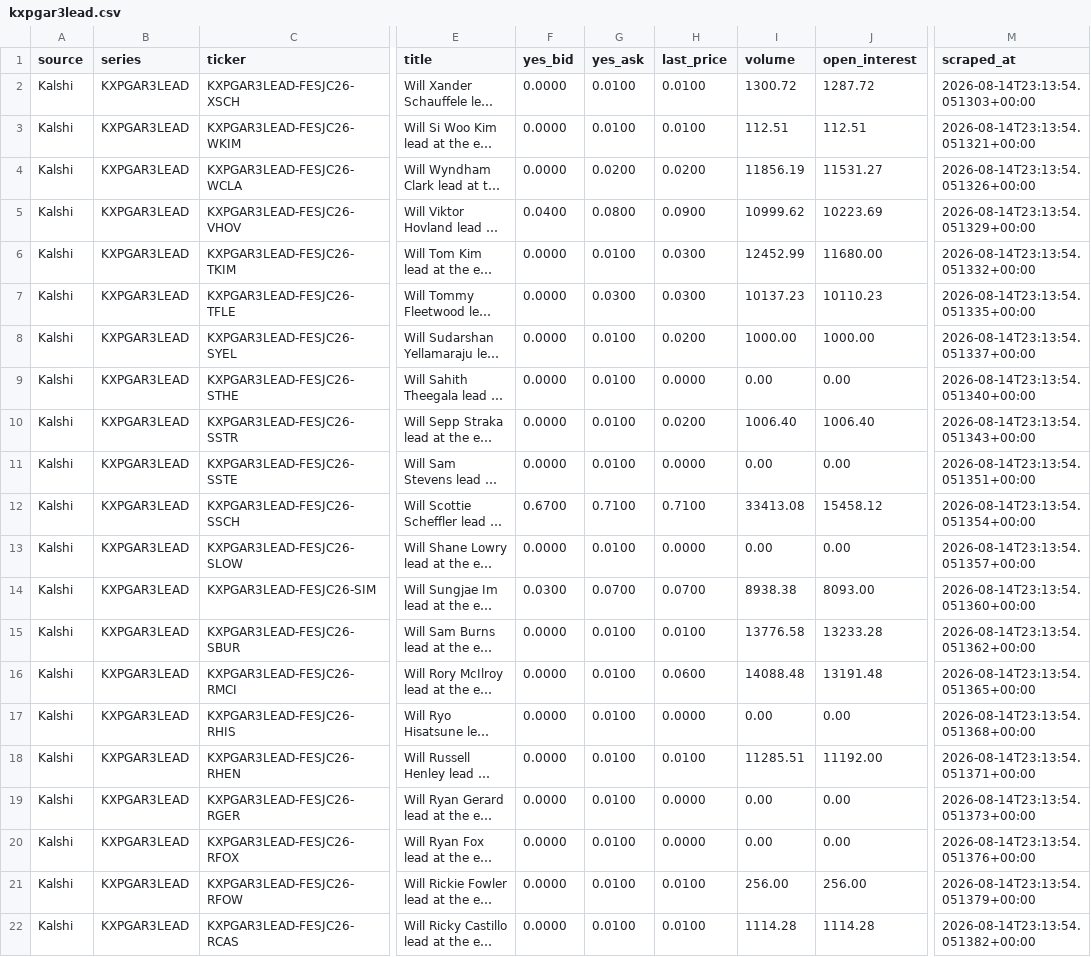
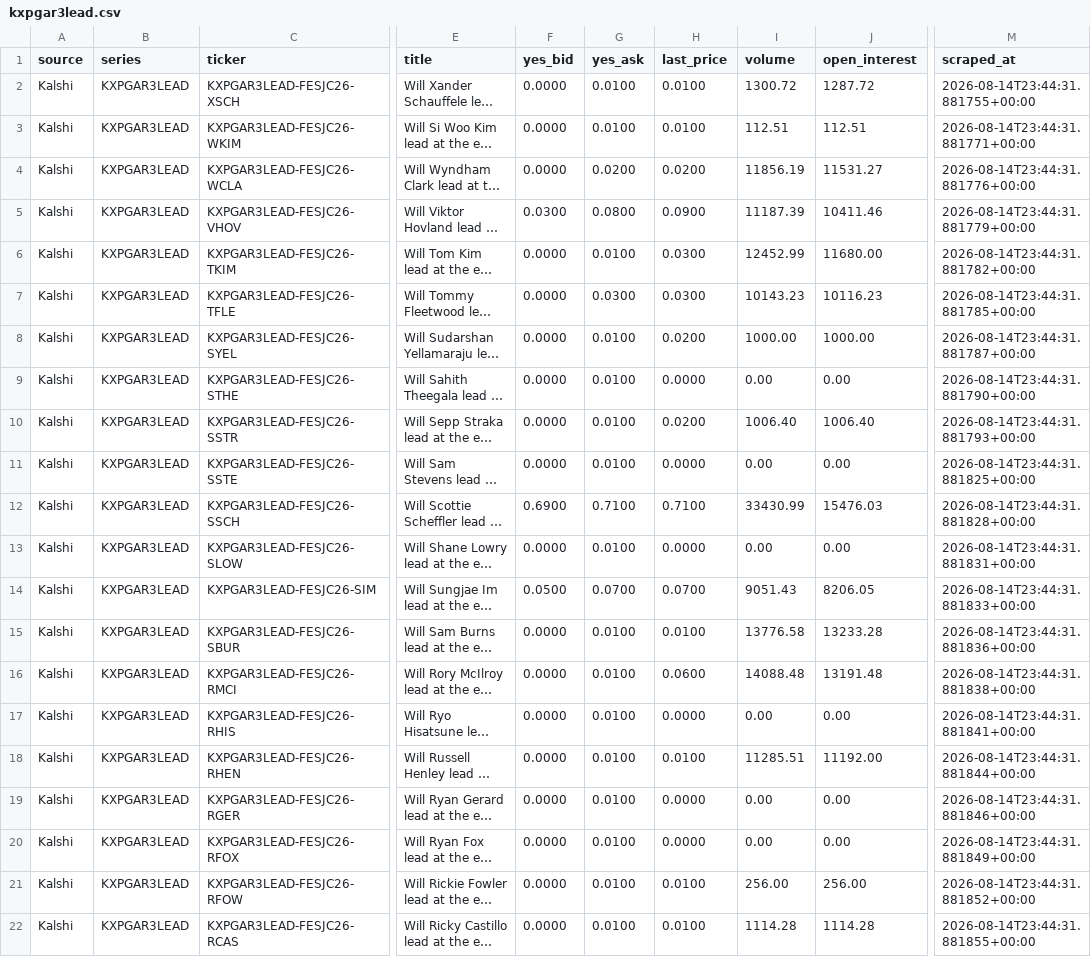
Before and after one commit to 925Sports/pga-props-data, a CSV file: data/kalshi/kxpgar3lead.csv, drawn as a sheet; only a part is shown, gaps mark what is left out; long unchanged cells end in …; the diff covers the shown part only; the diff names each change by its address in the sheet, - before the commit and + after, or states it on an @@ line.

```diff
--- a/data/kalshi/kxpgar3lead.csv
+++ b/data/kalshi/kxpgar3lead.csv
-M2 (scraped_at): 2026-08-14T23:13:54.051303+00:00
+M2 (scraped_at): 2026-08-14T23:44:31.881755+00:00
-M3 (scraped_at): 2026-08-14T23:13:54.051321+00:00
+M3 (scraped_at): 2026-08-14T23:44:31.881771+00:00
-M4 (scraped_at): 2026-08-14T23:13:54.051326+00:00
+M4 (scraped_at): 2026-08-14T23:44:31.881776+00:00
-F5 (yes_bid): 0.0400
+F5 (yes_bid): 0.0300
-I5 (volume): 10999.62
+I5 (volume): 11187.39
-J5 (open_interest): 10223.69
+J5 (open_interest): 10411.46
-M5 (scraped_at): 2026-08-14T23:13:54.051329+00:00
+M5 (scraped_at): 2026-08-14T23:44:31.881779+00:00
-M6 (scraped_at): 2026-08-14T23:13:54.051332+00:00
+M6 (scraped_at): 2026-08-14T23:44:31.881782+00:00
-I7 (volume): 10137.23
+I7 (volume): 10143.23
-J7 (open_interest): 10110.23
+J7 (open_interest): 10116.23
-M7 (scraped_at): 2026-08-14T23:13:54.051335+00:00
+M7 (scraped_at): 2026-08-14T23:44:31.881785+00:00
-M8 (scraped_at): 2026-08-14T23:13:54.051337+00:00
+M8 (scraped_at): 2026-08-14T23:44:31.881787+00:00
-M9 (scraped_at): 2026-08-14T23:13:54.051340+00:00
+M9 (scraped_at): 2026-08-14T23:44:31.881790+00:00
-M10 (scraped_at): 2026-08-14T23:13:54.051343+00:00
+M10 (scraped_at): 2026-08-14T23:44:31.881793+00:00
-M11 (scraped_at): 2026-08-14T23:13:54.051351+00:00
+M11 (scraped_at): 2026-08-14T23:44:31.881825+00:00
-F12 (yes_bid): 0.6700
+F12 (yes_bid): 0.6900
-I12 (volume): 33413.08
+I12 (volume): 33430.99
-J12 (open_interest): 15458.12
+J12 (open_interest): 15476.03
-M12 (scraped_at): 2026-08-14T23:13:54.051354+00:00
+M12 (scraped_at): 2026-08-14T23:44:31.881828+00:00
-M13 (scraped_at): 2026-08-14T23:13:54.051357+00:00
+M13 (scraped_at): 2026-08-14T23:44:31.881831+00:00
-F14 (yes_bid): 0.0300
+F14 (yes_bid): 0.0500
-I14 (volume): 8938.38
+I14 (volume): 9051.43
-J14 (open_interest): 8093.00
+J14 (open_interest): 8206.05
-M14 (scraped_at): 2026-08-14T23:13:54.051360+00:00
+M14 (scraped_at): 2026-08-14T23:44:31.881833+00:00
-M15 (scraped_at): 2026-08-14T23:13:54.051362+00:00
+M15 (scraped_at): 2026-08-14T23:44:31.881836+00:00
-M16 (scraped_at): 2026-08-14T23:13:54.051365+00:00
+M16 (scraped_at): 2026-08-14T23:44:31.881838+00:00
-M17 (scraped_at): 2026-08-14T23:13:54.051368+00:00
+M17 (scraped_at): 2026-08-14T23:44:31.881841+00:00
-M18 (scraped_at): 2026-08-14T23:13:54.051371+00:00
+M18 (scraped_at): 2026-08-14T23:44:31.881844+00:00
-M19 (scraped_at): 2026-08-14T23:13:54.051373+00:00
+M19 (scraped_at): 2026-08-14T23:44:31.881846+00:00
-M20 (scraped_at): 2026-08-14T23:13:54.051376+00:00
+M20 (scraped_at): 2026-08-14T23:44:31.881849+00:00
-M21 (scraped_at): 2026-08-14T23:13:54.051379+00:00
+M21 (scraped_at): 2026-08-14T23:44:31.881852+00:00
-M22 (scraped_at): 2026-08-14T23:13:54.051382+00:00
+M22 (scraped_at): 2026-08-14T23:44:31.881855+00:00
```
Also changed, not shown: 53 edited cells elsewhere in this file, data/kalshi/all_kalshi.csv, data/kalshi/kxpgah2h.csv, 5 other files.
